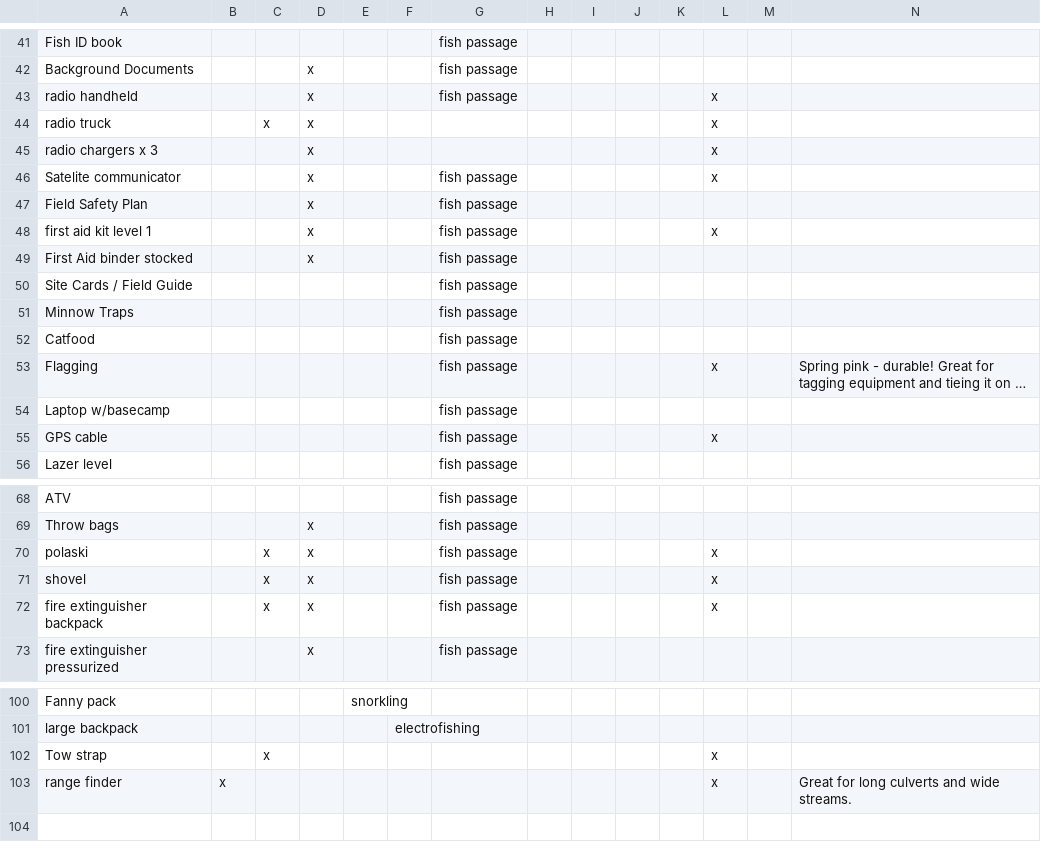
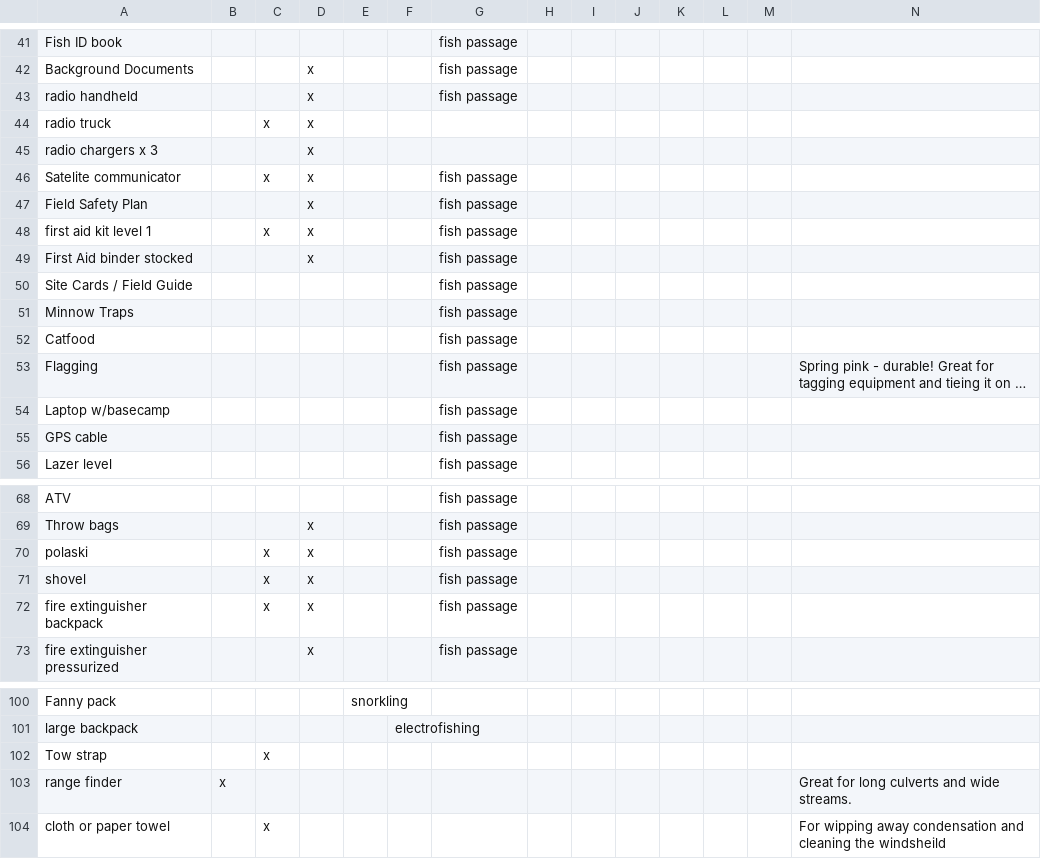
Before and after one commit to lucy-schick/hsp, a CSV file: data/equipment.csv, drawn as a sheet; only a part is shown, gaps mark what is left out; long unchanged cells end in …; the diff covers the shown part only; the diff names each change by its address in the sheet, - before the commit and + after, or states it on an @@ line.

```diff
--- a/data/equipment.csv
+++ b/data/equipment.csv
-L43:L46: x
+L43:L46: (empty)
-C46: (empty)
+C46: x
-C48: (empty)
+C48: x
-L48: x
+L48: (empty)
-L53: x
+L53: (empty)
-L55: x
+L55: (empty)
-L70:L72: x
+L70:L72: (empty)
-L102:L103: x
+L102:L103: (empty)
+row 104: cloth or paper towel |  | x |  |  |  |  |  |  |  |  |  |  | For wipping away condensation and cleaning the windsheild
```
Also changed, not shown: 21 edited cells elsewhere in this file, 2 other files.
